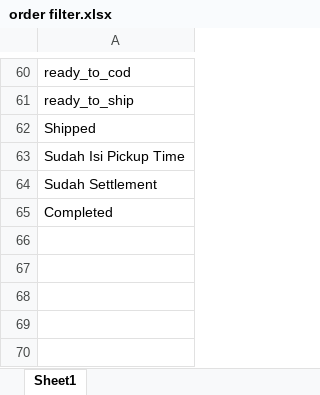
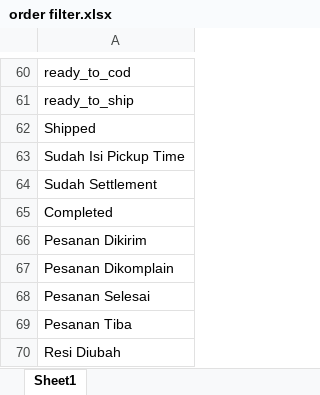
Before and after one commit to nutrimartid/masterdata, an Excel workbook: data_supp/order filter.xlsx, sheet Sheet1, drawn as a sheet; only a part is shown, gaps mark what is left out; values as stored, in another font and other column widths than the file's, no borders; the diff names each change by its address in the sheet, - before the commit and + after, or states it on an @@ line.

```diff
--- a/data_supp/order filter.xlsx (sheet Sheet1)
+++ b/data_supp/order filter.xlsx (sheet Sheet1)
+row 66: Pesanan Dikirim
+row 67: Pesanan Dikomplain
+row 68: Pesanan Selesai
+row 69: Pesanan Tiba
+row 70: Resi Diubah
```
Also changed, not shown: data_supp/Database Area untuk Report.xlsx, 1 other file.
